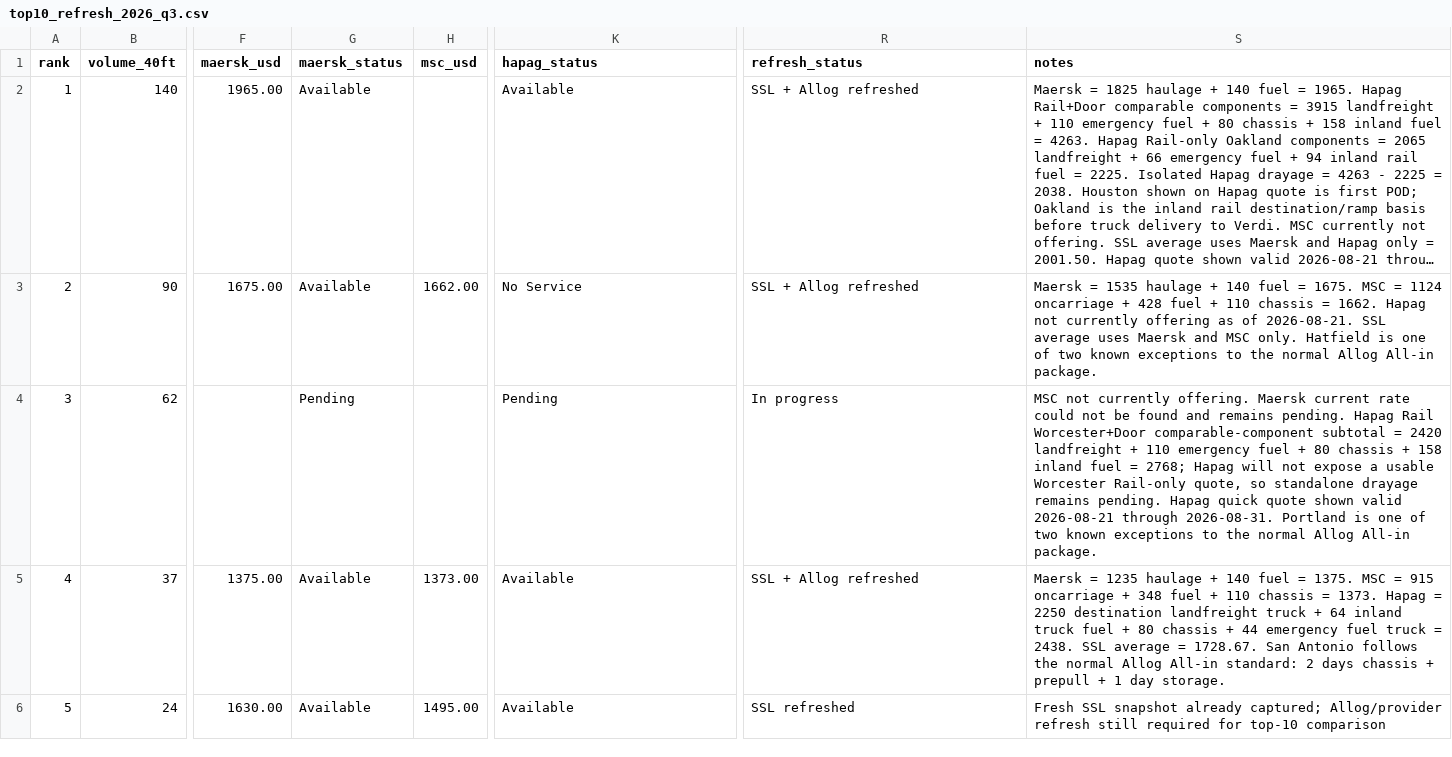
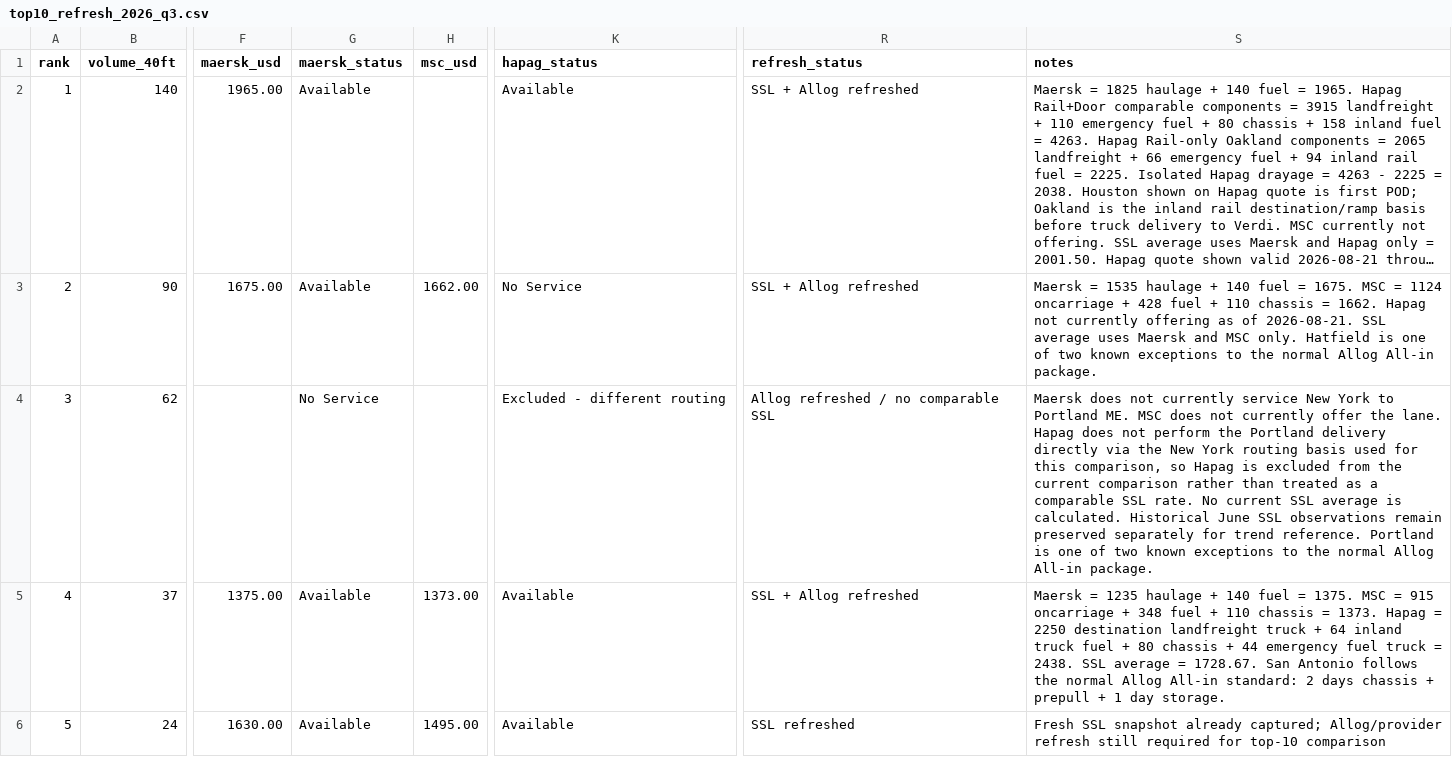
Before and after one commit to ScarletSkyFury-dev/allog-ssl-inland-pricing, a CSV file: data/top10_refresh_2026_q3.csv, drawn as a sheet; only a part is shown, gaps mark what is left out; long unchanged cells end in …; the diff names each change by its address in the sheet, - before the commit and + after, or states it on an @@ line.

Commit message:
Exclude non-comparable Portland SSL routing

```diff
--- a/data/top10_refresh_2026_q3.csv
+++ b/data/top10_refresh_2026_q3.csv
-G4 (maersk_status): Pending
+G4 (maersk_status): No Service
-K4 (hapag_status): Pending
+K4 (hapag_status): Excluded - different routing
-R4 (refresh_status): In progress
+R4 (refresh_status): Allog refreshed / no comparable SSL
-S4 (notes): MSC not currently offering. Maersk current rate could not be found and remains pending. Hapag Rail Worcester+Door comparable-component subtotal = 2420 landfreight + 110 emergency fuel + 80 chassis + 158 inland fuel = 2768; Hapag will not expose a usable Worcester Rail-only quote, so standalone drayage remains pending. Hapag quick quote shown valid 2026-08-21 through 2026-08-31. Portland is…
+S4 (notes): Maersk does not currently service New York to Portland ME. MSC does not currently offer the lane. Hapag does not perform the Portland delivery directly via the New York routing basis used for this comparison, so Hapag is excluded from the current comparison rather than treated as a comparable SSL rate. No current SSL average is calculated. Historical June SSL observations remain preserved separately for trend reference. Portland is…
```
